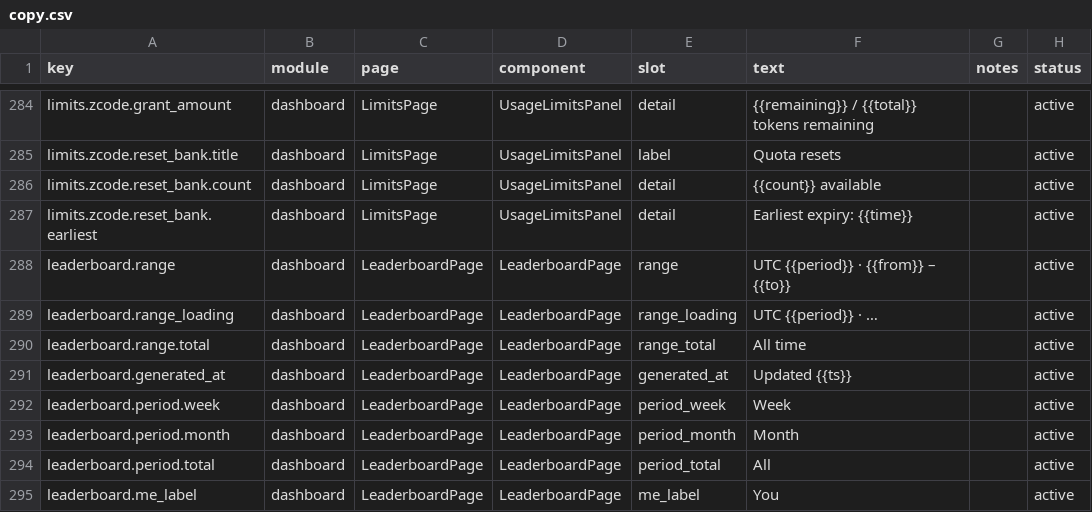
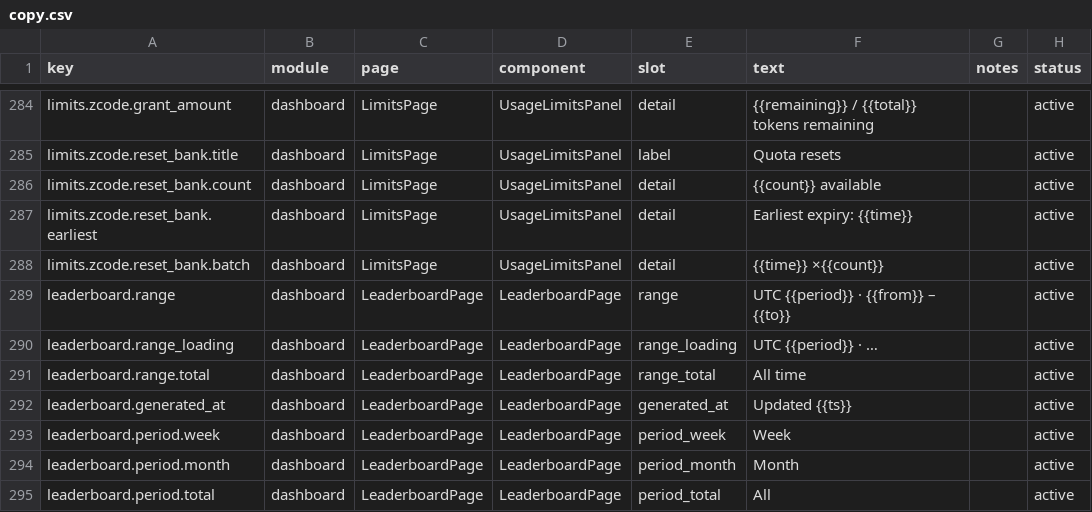
Before and after one commit to Acfufu/TokenTracker, a CSV file: dashboard/src/content/copy.csv, drawn as a sheet; only a part is shown, gaps mark what is left out; the shorter side is filled out with more unchanged rows; the diff names each change by its address in the sheet, - before the commit and + after, or states it on an @@ line.

Commit message:
feat(zcode): reset-card countdown bars in menu bar + collapsible dashboard section (#888) (#902)
* feat(zcode): reset-card countdown bars in menu bar + collapsible dashboard section (#888)

Implements the R2 enhancement from issue #888 on top of #894's text rows.

ZCode reset cards carry only expires_at (no grant time), so instead of
Codex's per-card lifetime bar each group (5h / Weekly) gets one countdown
bar tracking its earliest live card against a fixed scale of one window
(5h / 7d), clipped at 100%: cards align to window boundaries, so the
earliest card never exceeds the scale, and a larger scale would pin bars
near empty and read as false urgency. The N-available badge and earliest
expiry text stay; the hover tooltip now collapses same-instant repeats
into "time xcount" batches. The dashboard section collapses like the
adjacent Start Plan one and uses the same scales; both ends' constants
reference each other.

* fix(dashboard): keep reset-bank errors visible while collapsed

Review follow-up for #902: render the reset-bank fetch error above the
collapsible body instead of inside it, so a failed inventory is not
hidden behind the toggle (owner review + CodeRabbit). Move the
same-instant batch tooltip format into the copy registry
(limits.zcode.reset_bank.batch) instead of a hardcoded string.

Tests: the two collapsed-section assertions now expand the section
first; new coverage for the collapsed header total badge, countdown
percent clipping at the fixed 5h/7d scales, and time x count tooltip
batching.

* fix(i18n): localize limits.zcode.reset_bank.batch for zh, zh-TW, de, ja, ko

```diff
--- a/dashboard/src/content/copy.csv
+++ b/dashboard/src/content/copy.csv
+row 288: limits.zcode.reset_bank.batch | dashboard | LimitsPage | UsageLimitsPanel | detail | {{time}} ×{{count}} |  | active
```
Also changed, not shown: 8 other files.
